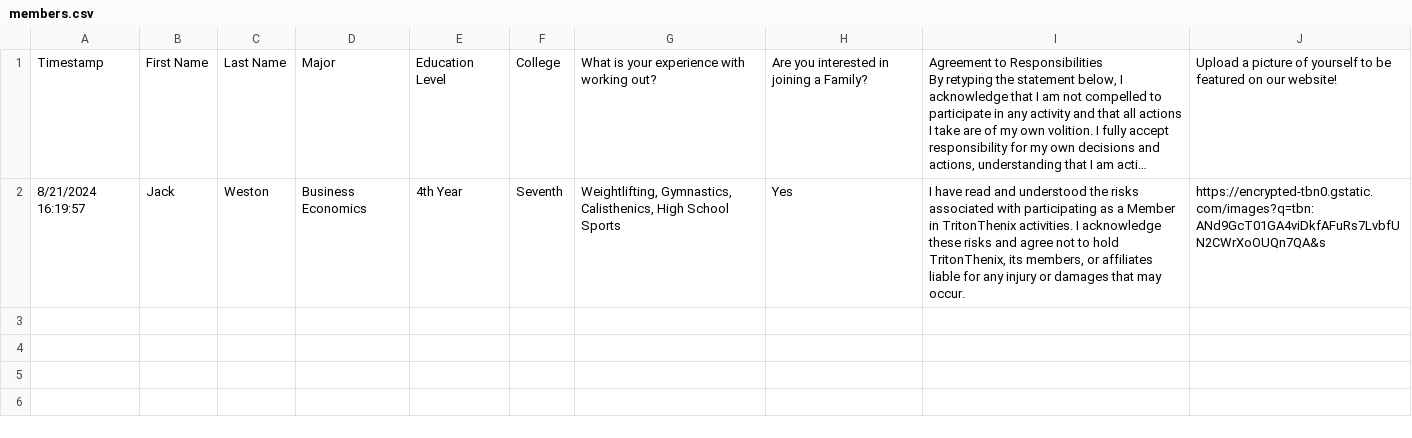
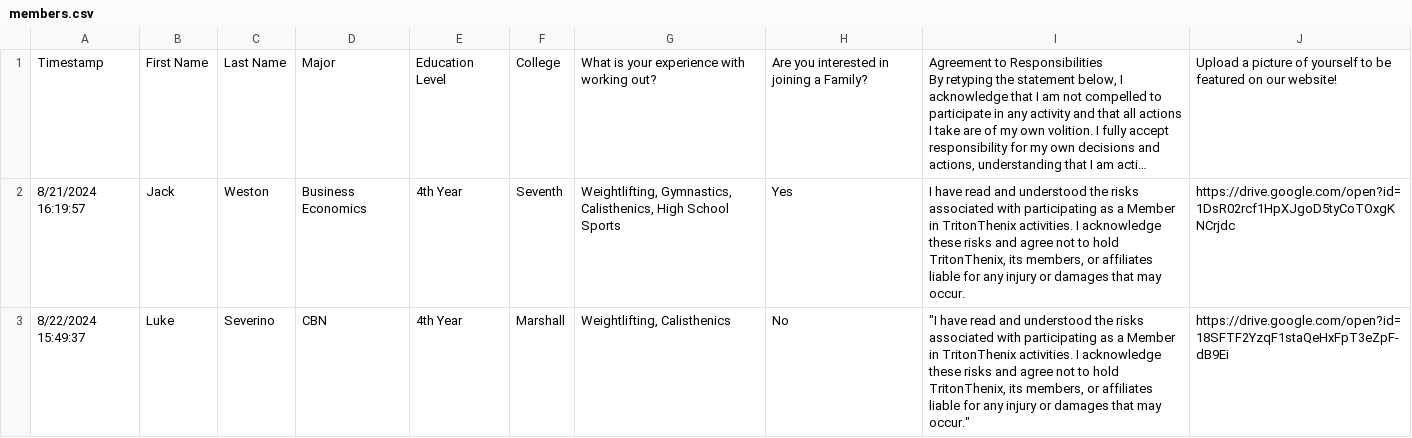
Before and after one commit to SkillTree-Startup/DEPRECIATED-tritonthenix-website, a CSV file: public/members.csv, drawn as a sheet; long unchanged cells end in …; the diff names each change by its address in the sheet, - before the commit and + after, or states it on an @@ line.

```diff
--- a/public/members.csv
+++ b/public/members.csv
-J2: https://encrypted-tbn0.gstatic.com/images?q=tbn:ANd9GcT01GA4viDkfAFuRs7LvbfUN2CWrXoOUQn7QA&s
+J2: https://drive.google.com/open?id=1DsR02rcf1HpXJgoD5tyCoTOxgKNCrjdc
+row 3: 8/22/2024 15:49:37 | Luke | Severino | CBN | 4th Year | Marshall | Weightlifting, Calisthenics | No | "I have read and understood the risks associated with participating as a Member in TritonThenix activities. I acknowledge these risks and agree not to hold TritonThenix, its members, or affiliates liable for any injury or damages that may occur." | https://drive.google.com/open?id=18SFTF2YzqF1staQeHxFpT3eZpF-dB9Ei
```
Also changed, not shown: public/events.csv, public/workouts.csv, 20 other files.
